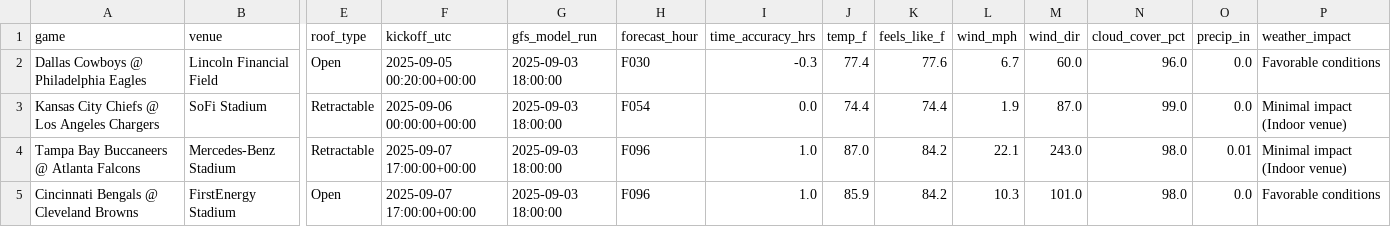
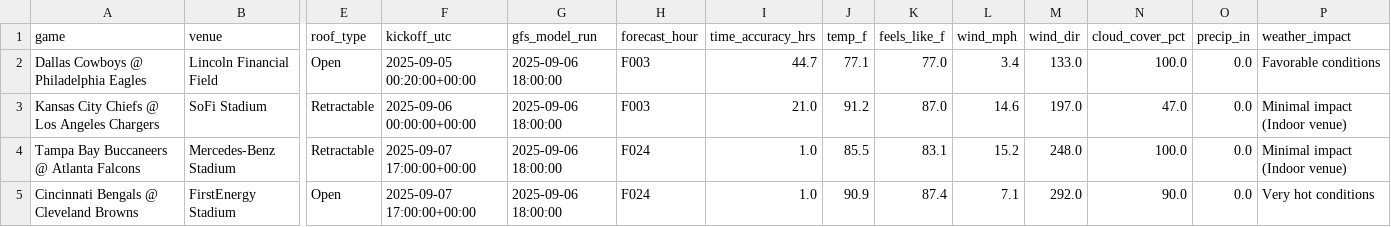
Before and after one commit to killenden/NFL_stats, a CSV file: stats/weather/gfs_forecasts/nfl_forecast.csv, drawn as a sheet; only a part is shown, gaps mark what is left out; the diff covers the shown part only; the diff names each change by its address in the sheet, - before the commit and + after, or states it on an @@ line.

```diff
--- a/stats/weather/gfs_forecasts/nfl_forecast.csv
+++ b/stats/weather/gfs_forecasts/nfl_forecast.csv
-G2:G5 (gfs_model_run): 2025-09-03 18:00:00
+G2:G5 (gfs_model_run): 2025-09-06 18:00:00
-H2 (forecast_hour): F030
+H2 (forecast_hour): F003
-I2 (time_accuracy_hrs): -0.3
+I2 (time_accuracy_hrs): 44.7
-J2 (temp_f): 77.4
+J2 (temp_f): 77.1
-K2 (feels_like_f): 77.6
+K2 (feels_like_f): 77.0
-L2 (wind_mph): 6.7
+L2 (wind_mph): 3.4
-M2 (wind_dir): 60.0
+M2 (wind_dir): 133.0
-N2 (cloud_cover_pct): 96.0
+N2 (cloud_cover_pct): 100.0
-H3 (forecast_hour): F054
+H3 (forecast_hour): F003
-I3 (time_accuracy_hrs): 0.0
+I3 (time_accuracy_hrs): 21.0
-J3 (temp_f): 74.4
+J3 (temp_f): 91.2
-K3 (feels_like_f): 74.4
+K3 (feels_like_f): 87.0
-L3 (wind_mph): 1.9
+L3 (wind_mph): 14.6
-M3 (wind_dir): 87.0
+M3 (wind_dir): 197.0
-N3 (cloud_cover_pct): 99.0
+N3 (cloud_cover_pct): 47.0
-H4:H5 (forecast_hour): F096
+H4:H5 (forecast_hour): F024
-J4 (temp_f): 87.0
+J4 (temp_f): 85.5
-K4 (feels_like_f): 84.2
+K4 (feels_like_f): 83.1
-L4 (wind_mph): 22.1
+L4 (wind_mph): 15.2
-M4 (wind_dir): 243.0
+M4 (wind_dir): 248.0
-N4 (cloud_cover_pct): 98.0
+N4 (cloud_cover_pct): 100.0
-O4 (precip_in): 0.01
+O4 (precip_in): 0.0
-J5 (temp_f): 85.9
+J5 (temp_f): 90.9
-K5 (feels_like_f): 84.2
+K5 (feels_like_f): 87.4
-L5 (wind_mph): 10.3
+L5 (wind_mph): 7.1
-M5 (wind_dir): 101.0
+M5 (wind_dir): 292.0
-N5 (cloud_cover_pct): 98.0
+N5 (cloud_cover_pct): 90.0
-P5 (weather_impact): Favorable conditions
+P5 (weather_impact): Very hot conditions
```
Also changed, not shown: 86 edited cells elsewhere in this file.
